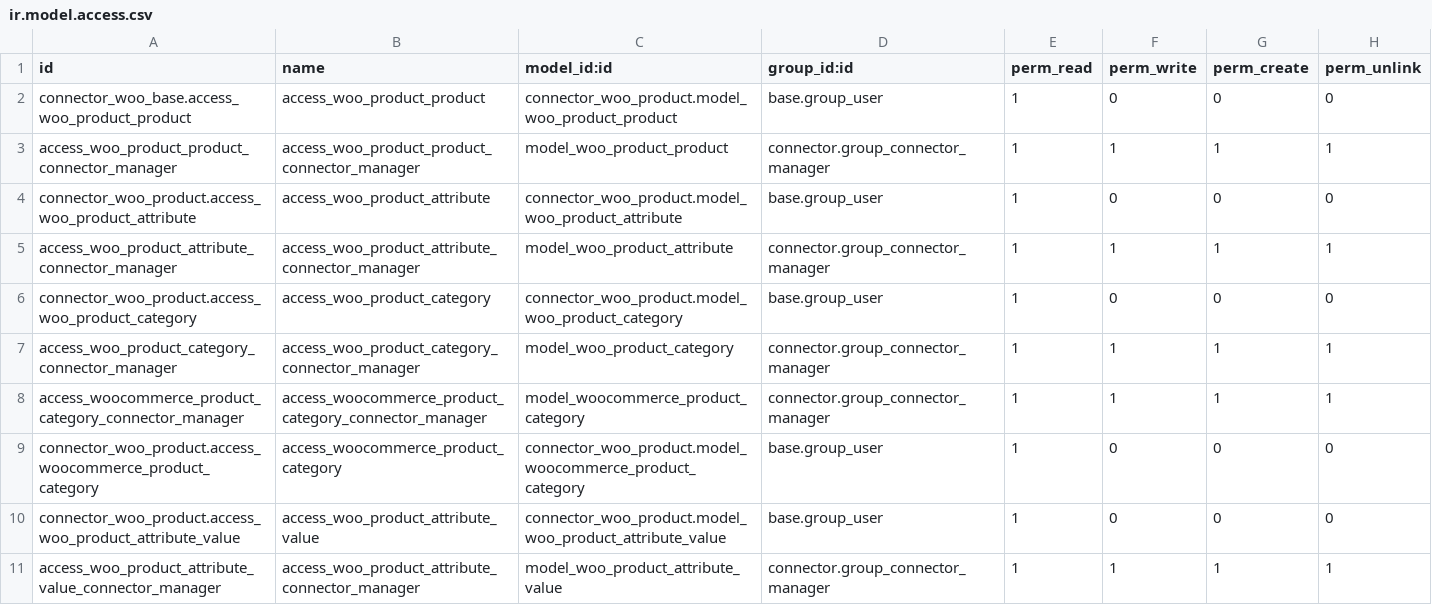
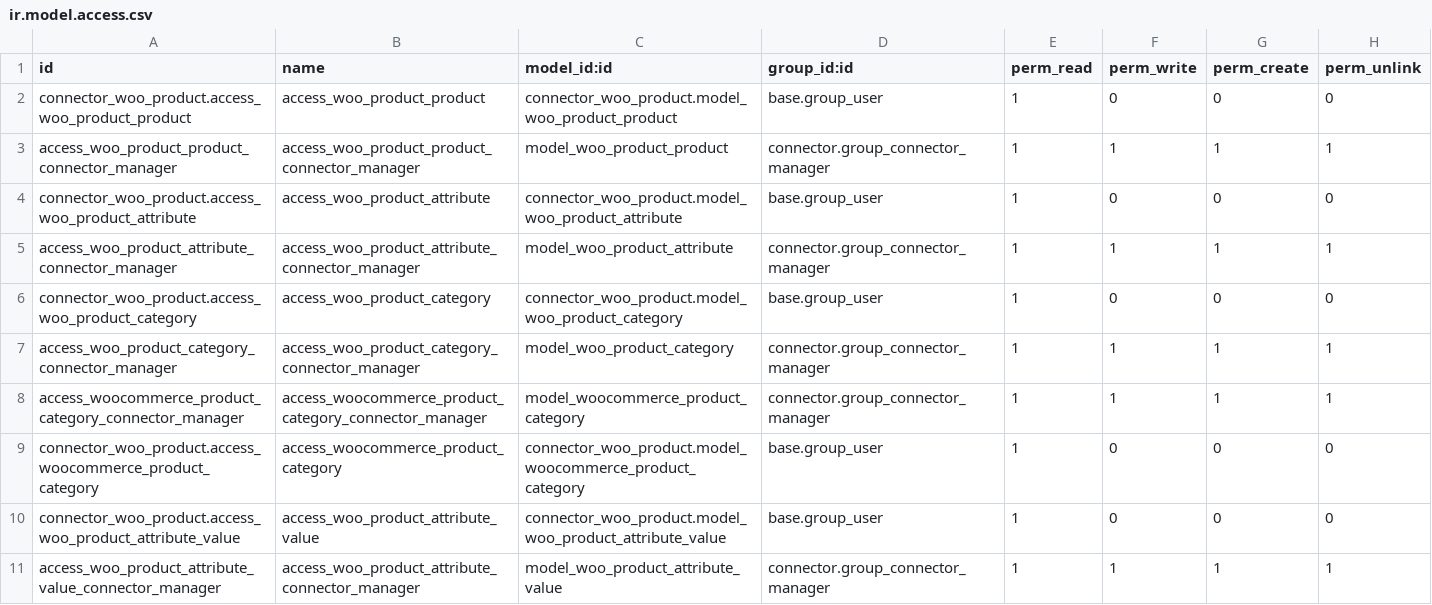
Before and after one commit to BizzAppDev-Systems/connector-woocommerce, a CSV file: connector_woo_product/security/ir.model.access.csv, drawn as a sheet.

Commit message:
[T6485]connector_woo_product:Improved comment,string,doc string and solved warning.

```diff
--- a/connector_woo_product/security/ir.model.access.csv
+++ b/connector_woo_product/security/ir.model.access.csv
@@ -1,3 +1,3 @@
 id,name,model_id:id,group_id:id,perm_read,perm_write,perm_create,perm_unlink
-connector_woo_base.access_woo_product_product,access_woo_product_product,connector_woo_product.model_woo_product_product,base.group_user,1,0,0,0
+connector_woo_product.access_woo_product_product,access_woo_product_product,connector_woo_product.model_woo_product_product,base.group_user,1,0,0,0
 access_woo_product_product_connector_manager,access_woo_product_product_connector_manager,model_woo_product_product,connector.group_connector_manager,1,1,1,1
```
Also changed, not shown: 12 other files.
